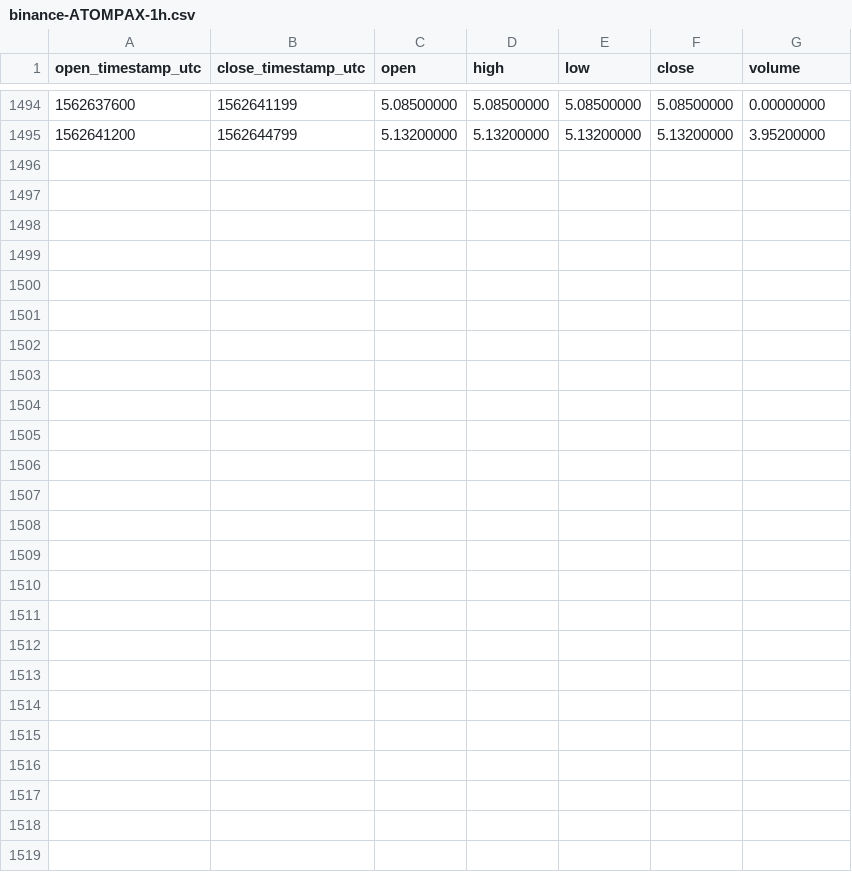
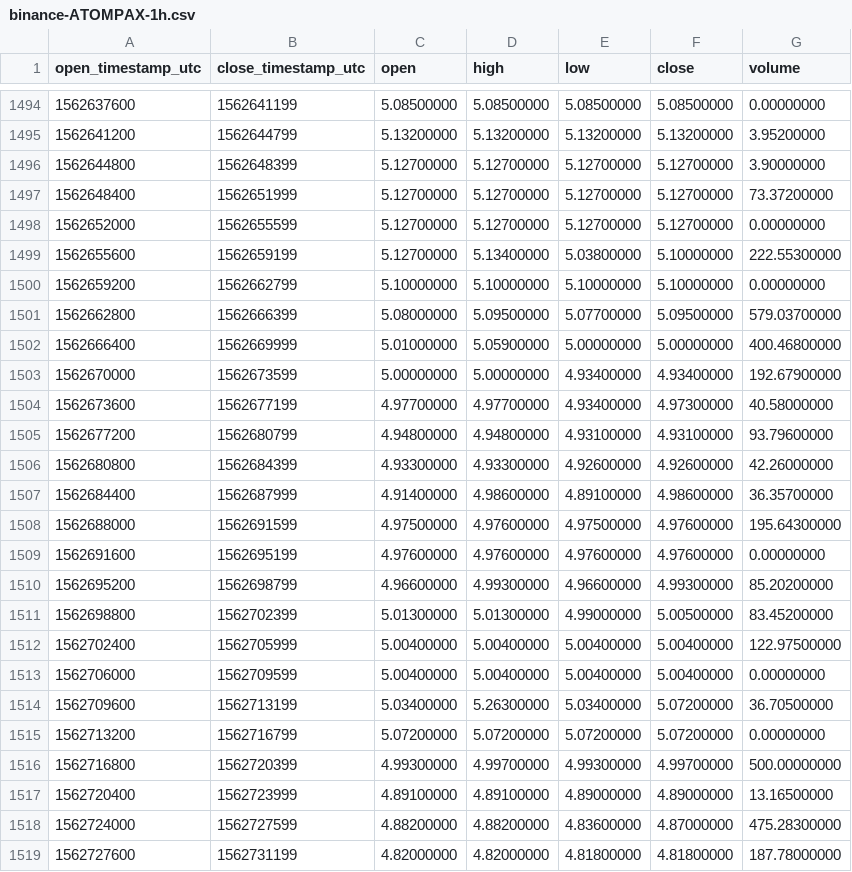
Before and after one commit to cryptobigbro/binance-ATOMPAX, a CSV file: binance-ATOMPAX-1h.csv, drawn as a sheet; only a part is shown, gaps mark what is left out; the diff names each change by its address in the sheet, - before the commit and + after, or states it on an @@ line.

Commit message:
Update OHLCV data.

```diff
--- a/binance-ATOMPAX-1h.csv
+++ b/binance-ATOMPAX-1h.csv
+row 1496: 1562644800 | 1562648399 | 5.12700000 | 5.12700000 | 5.12700000 | 5.12700000 | 3.90000000
+row 1497: 1562648400 | 1562651999 | 5.12700000 | 5.12700000 | 5.12700000 | 5.12700000 | 73.37200000
+row 1498: 1562652000 | 1562655599 | 5.12700000 | 5.12700000 | 5.12700000 | 5.12700000 | 0.00000000
+row 1499: 1562655600 | 1562659199 | 5.12700000 | 5.13400000 | 5.03800000 | 5.10000000 | 222.55300000
+row 1500: 1562659200 | 1562662799 | 5.10000000 | 5.10000000 | 5.10000000 | 5.10000000 | 0.00000000
+row 1501: 1562662800 | 1562666399 | 5.08000000 | 5.09500000 | 5.07700000 | 5.09500000 | 579.03700000
+row 1502: 1562666400 | 1562669999 | 5.01000000 | 5.05900000 | 5.00000000 | 5.00000000 | 400.46800000
+row 1503: 1562670000 | 1562673599 | 5.00000000 | 5.00000000 | 4.93400000 | 4.93400000 | 192.67900000
+row 1504: 1562673600 | 1562677199 | 4.97700000 | 4.97700000 | 4.93400000 | 4.97300000 | 40.58000000
+row 1505: 1562677200 | 1562680799 | 4.94800000 | 4.94800000 | 4.93100000 | 4.93100000 | 93.79600000
+row 1506: 1562680800 | 1562684399 | 4.93300000 | 4.93300000 | 4.92600000 | 4.92600000 | 42.26000000
+row 1507: 1562684400 | 1562687999 | 4.91400000 | 4.98600000 | 4.89100000 | 4.98600000 | 36.35700000
+row 1508: 1562688000 | 1562691599 | 4.97500000 | 4.97600000 | 4.97500000 | 4.97600000 | 195.64300000
+row 1509: 1562691600 | 1562695199 | 4.97600000 | 4.97600000 | 4.97600000 | 4.97600000 | 0.00000000
+row 1510: 1562695200 | 1562698799 | 4.96600000 | 4.99300000 | 4.96600000 | 4.99300000 | 85.20200000
+row 1511: 1562698800 | 1562702399 | 5.01300000 | 5.01300000 | 4.99000000 | 5.00500000 | 83.45200000
+row 1512: 1562702400 | 1562705999 | 5.00400000 | 5.00400000 | 5.00400000 | 5.00400000 | 122.97500000
+row 1513: 1562706000 | 1562709599 | 5.00400000 | 5.00400000 | 5.00400000 | 5.00400000 | 0.00000000
+row 1514: 1562709600 | 1562713199 | 5.03400000 | 5.26300000 | 5.03400000 | 5.07200000 | 36.70500000
+row 1515: 1562713200 | 1562716799 | 5.07200000 | 5.07200000 | 5.07200000 | 5.07200000 | 0.00000000
+row 1516: 1562716800 | 1562720399 | 4.99300000 | 4.99700000 | 4.99300000 | 4.99700000 | 500.00000000
+row 1517: 1562720400 | 1562723999 | 4.89100000 | 4.89100000 | 4.89000000 | 4.89000000 | 13.16500000
+row 1518: 1562724000 | 1562727599 | 4.88200000 | 4.88200000 | 4.83600000 | 4.87000000 | 475.28300000
+row 1519: 1562727600 | 1562731199 | 4.82000000 | 4.82000000 | 4.81800000 | 4.81800000 | 187.78000000
```
Also changed, not shown: binance-ATOMPAX-1d.csv.
